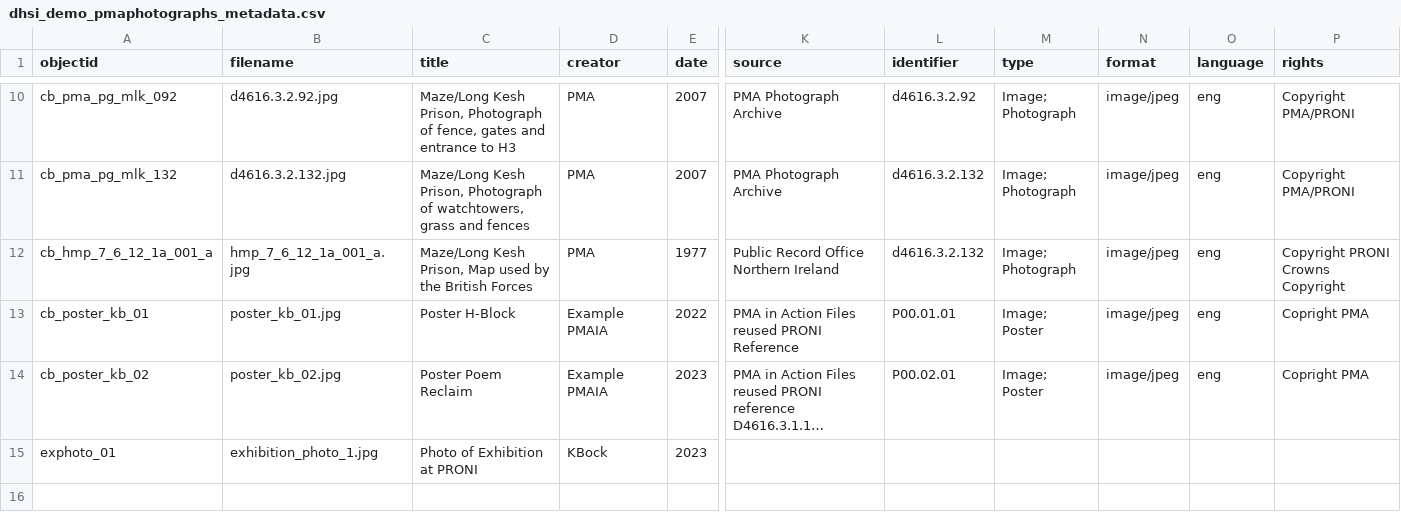
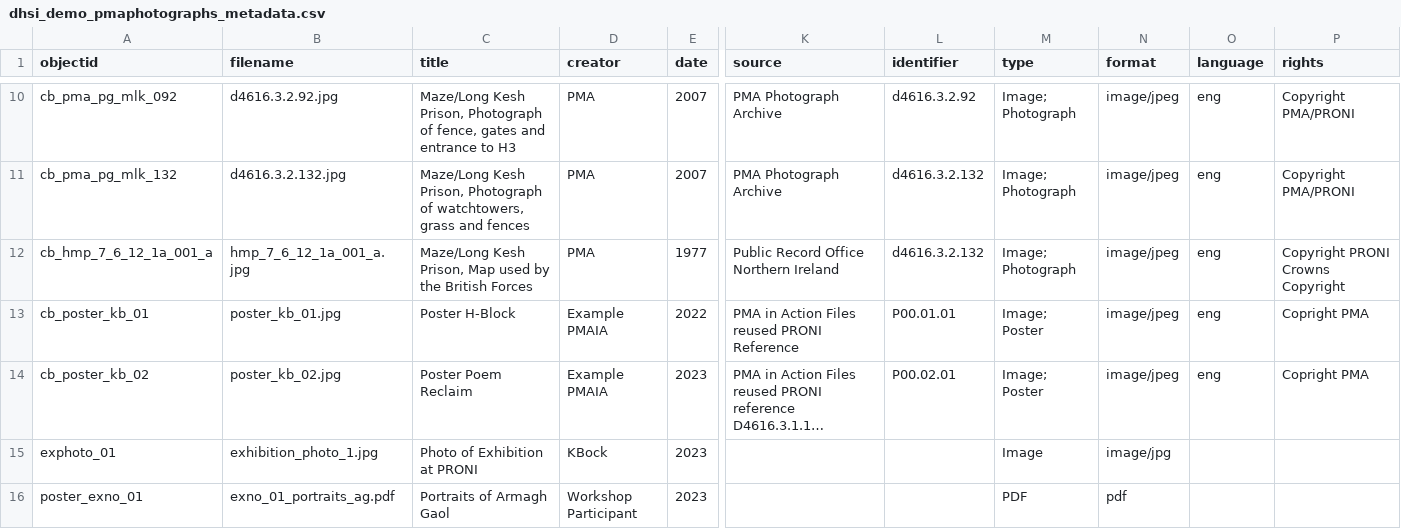
Before and after one commit to KJBock/creativeresponses2pma, a CSV file: _data/dhsi_demo_pmaphotographs_metadata.csv, drawn as a sheet; only a part is shown, gaps mark what is left out; long unchanged cells end in …; rows hold the shown columns only; the diff names each change by its address in the sheet, - before the commit and + after, or states it on an @@ line.

```diff
--- a/_data/dhsi_demo_pmaphotographs_metadata.csv
+++ b/_data/dhsi_demo_pmaphotographs_metadata.csv
-M15 (type): (empty)
+M15 (type): Image
-N15 (format): (empty)
+N15 (format): image/jpg
+row 16: poster_exno_01 | exno_01_portraits_ag.pdf | Portraits of Armagh Gaol | Workshop Participant | 2023 |  |  | PDF | pdf
```
Also changed, not shown: _data/config-nav.csv, 2 other files.
